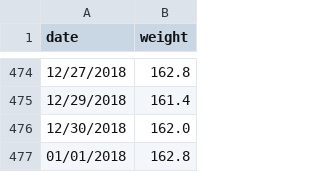
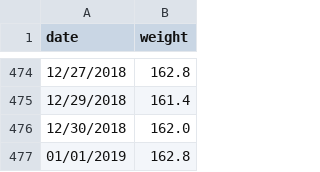
Before and after one commit to barelyknown/manifesto, a CSV file: public/assets/data/weight-measurements.csv, drawn as a sheet; only a part is shown, gaps mark what is left out.

Commit message:
Fix weight measurement entry

```diff
--- a/public/assets/data/weight-measurements.csv
+++ b/public/assets/data/weight-measurements.csv
@@ -476,2 +476,2 @@ date,weight
 12/30/2018,162.0
-01/01/2018,162.8
+01/01/2019,162.8
```
